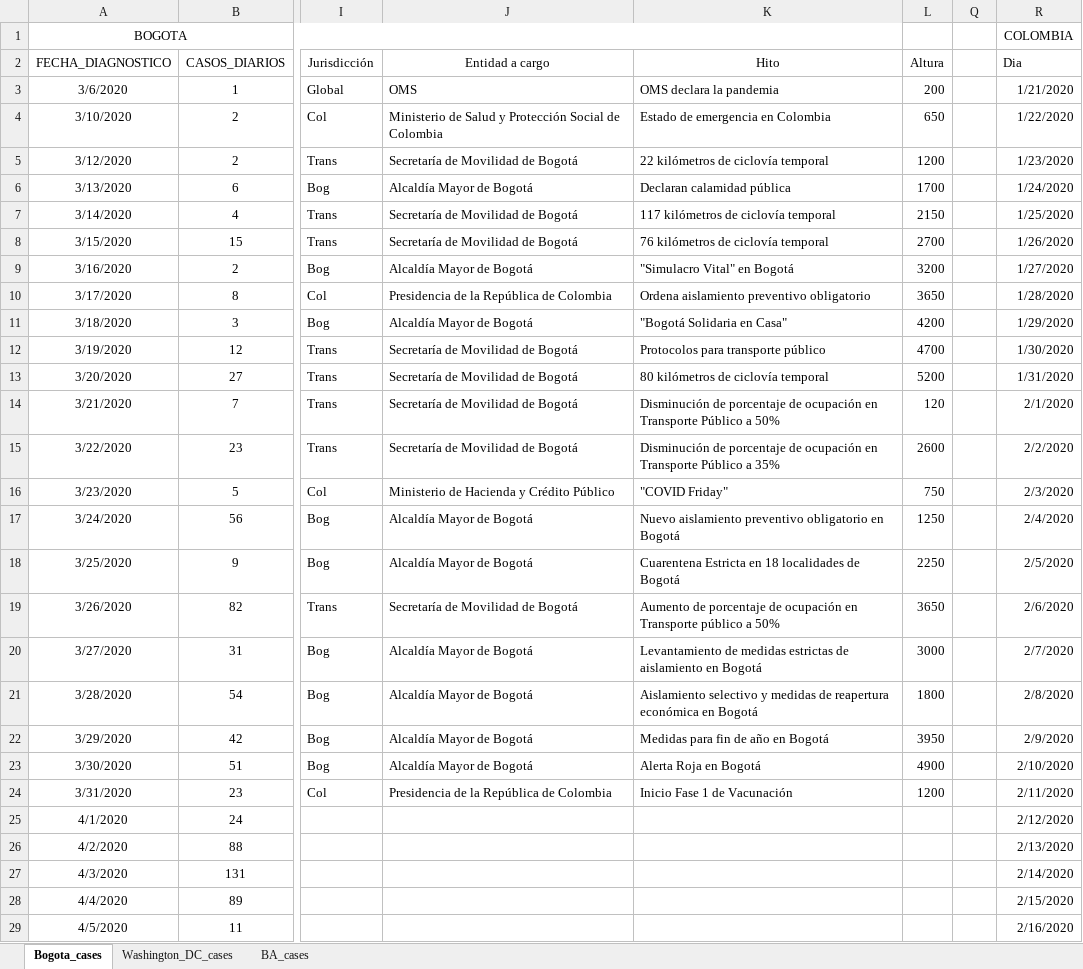
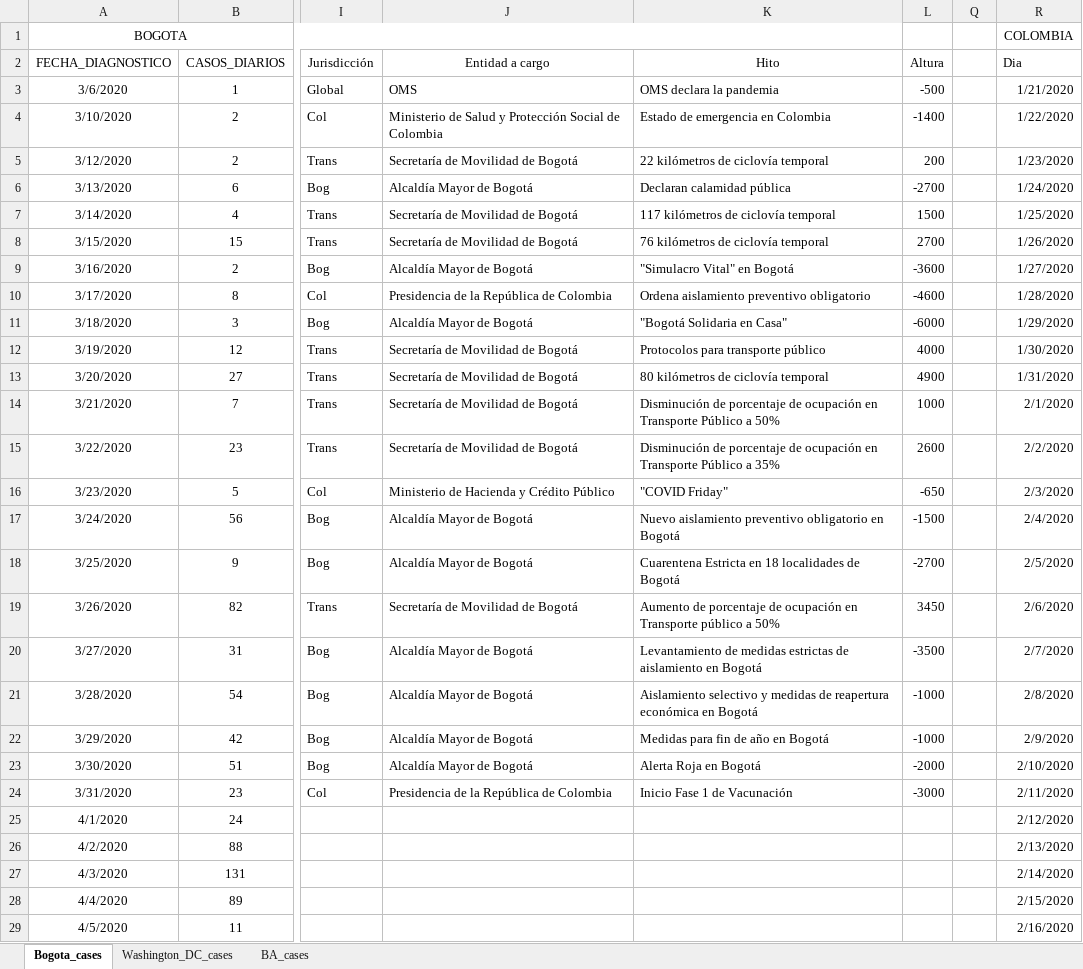
Before and after one commit to carlosfpardo/covid-transport, an Excel workbook: Bogota_daily_cases.xlsx, sheet Bogota_cases, drawn as a sheet; only a part is shown, gaps mark what is left out; values as stored, in another font and other column widths than the file's, no borders; charts and pictures not drawn; the diff names each change by its address in the sheet, - before the commit and + after, or states it on an @@ line.

Commit message:
Update Bogota_daily_cases.xlsx
@carlosfpardo En este libro de Excel ya está actualizada la gráfica con Hitos. Los de transporte se encuentran en la parte superior y los de medidas en salud o asociadas están en la parte negativa del eje vertical.

Cualquier actualización grande le cuento por acá.

Co-Authored-By: Carlos Efe Pardo <48070328+carlosfpardo@users.noreply.github.com>

```diff
--- a/Bogota_daily_cases.xlsx (sheet Bogota_cases)
+++ b/Bogota_daily_cases.xlsx (sheet Bogota_cases)
-L3 (Altura): 200
+L3 (Altura): -500
-L4 (Altura): 650
+L4 (Altura): -1400
-L5 (Altura): 1200
+L5 (Altura): 200
-L6 (Altura): 1700
+L6 (Altura): -2700
-L7 (Altura): 2150
+L7 (Altura): 1500
-L9 (Altura): 3200
+L9 (Altura): -3600
-L10 (Altura): 3650
+L10 (Altura): -4600
-L11 (Altura): 4200
+L11 (Altura): -6000
-L12 (Altura): 4700
+L12 (Altura): 4000
-L13 (Altura): 5200
+L13 (Altura): 4900
-L14 (Altura): 120
+L14 (Altura): 1000
-L16 (Altura): 750
+L16 (Altura): -650
-L17 (Altura): 1250
+L17 (Altura): -1500
-L18 (Altura): 2250
+L18 (Altura): -2700
-L19 (Altura): 3650
+L19 (Altura): 3450
-L20 (Altura): 3000
+L20 (Altura): -3500
-L21 (Altura): 1800
+L21 (Altura): -1000
-L22 (Altura): 3950
+L22 (Altura): -1000
-L23 (Altura): 4900
+L23 (Altura): -2000
-L24 (Altura): 1200
+L24 (Altura): -3000
```
Also changed, not shown: charts or pictures.
